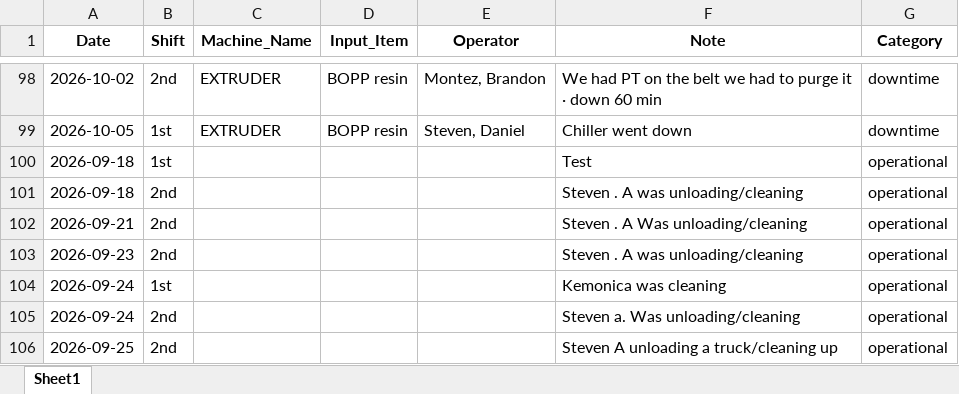
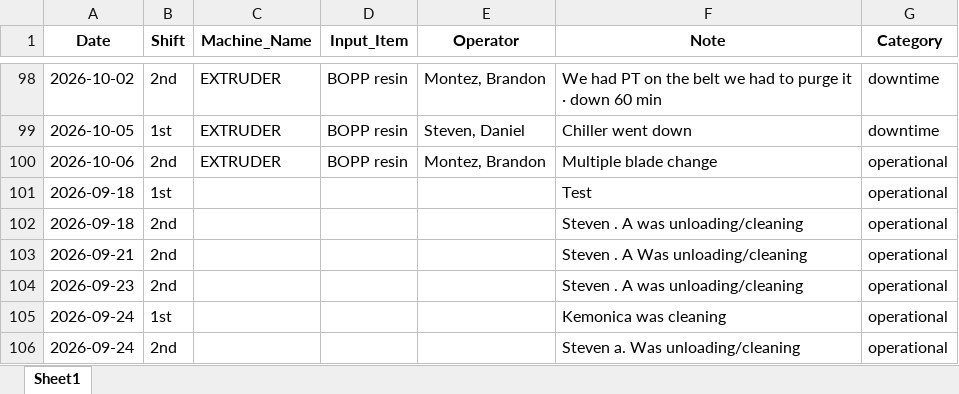
Before and after one commit to zabdulla/walton_production, an Excel workbook: data/aggregated_notes.xlsx, sheet Sheet1, drawn as a sheet; only a part is shown, gaps mark what is left out; the shorter side is filled out with more unchanged rows; values as stored, in another font and other column widths than the file's, no borders; the diff names each change by its address in the sheet, - before the commit and + after, or states it on an @@ line.

```diff
--- a/data/aggregated_notes.xlsx (sheet Sheet1)
+++ b/data/aggregated_notes.xlsx (sheet Sheet1)
+row 100: 2026-10-06 | 2nd | EXTRUDER | BOPP resin | Montez, Brandon | Multiple blade change | operational
```
Also changed, not shown: data/aggregated_daily_data.xlsx, 4 other files.
